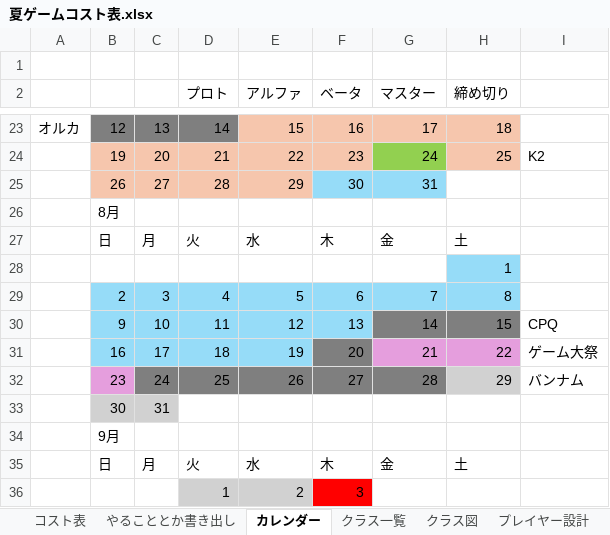
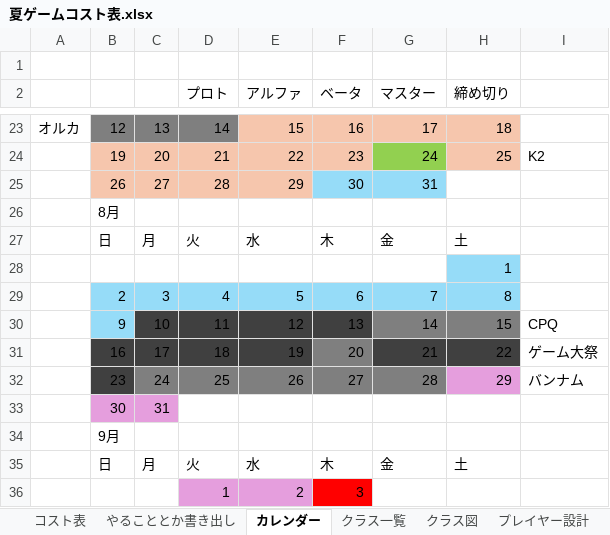
Before and after one commit to Tiger5286/SummerGame_2026, an Excel workbook: 夏ゲームコスト表.xlsx, sheet カレンダー, drawn as a sheet; only a part is shown, gaps mark what is left out; values as stored, in another font and other column widths than the file's, no borders; the diff names each change by its address in the sheet, - before the commit and + after, or states it on an @@ line.

```diff
--- a/夏ゲームコスト表.xlsx (sheet カレンダー)
+++ b/夏ゲームコスト表.xlsx (sheet カレンダー)
-C30:F30 fill: #96DCF8
+C30:F30 fill: #404040
-B31:E31 fill: #96DCF8
+B31:E31 fill: #404040
-G31:H31 fill: #E59EDD
+G31:H31 fill: #404040
-B32 fill: #E59EDD
+B32 fill: #404040
-H32 fill: #D1D1D1
+H32 fill: #E59EDD
-B33:C33 fill: #D1D1D1
+B33:C33 fill: #E59EDD
-D36:E36 fill: #D1D1D1
+D36:E36 fill: #E59EDD
```
Also changed, not shown: 12 other files.
